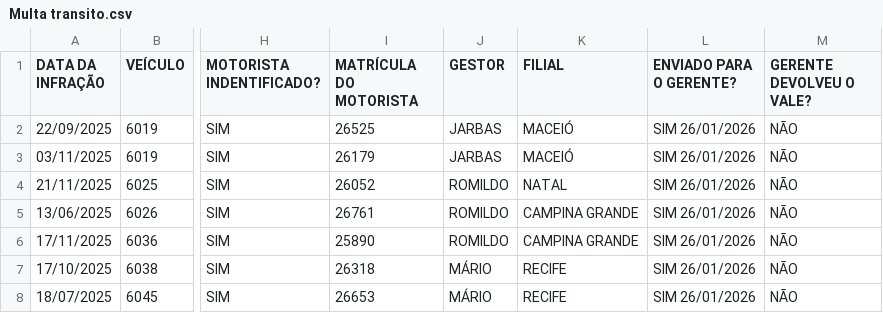
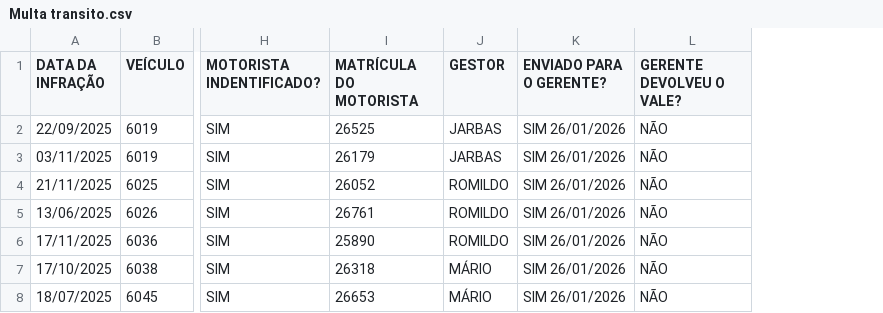
Before and after one commit to Felipelima24675190/Gerenciador-Operacional, a CSV file: Modelo/Multas Transito/Multa transito.csv, drawn as a sheet; only a part is shown, gaps mark what is left out; the diff names each change by its address in the sheet, - before the commit and + after, or states it on an @@ line.

```diff
--- a/Modelo/Multas Transito/Multa transito.csv
+++ b/Modelo/Multas Transito/Multa transito.csv
-column K (FILIAL), rows 2-8: MACEIÓ | MACEIÓ | NATAL | CAMPINA GRANDE | CAMPINA GRANDE | RECIFE | RECIFE
```
Also changed, not shown: 3 other files.
